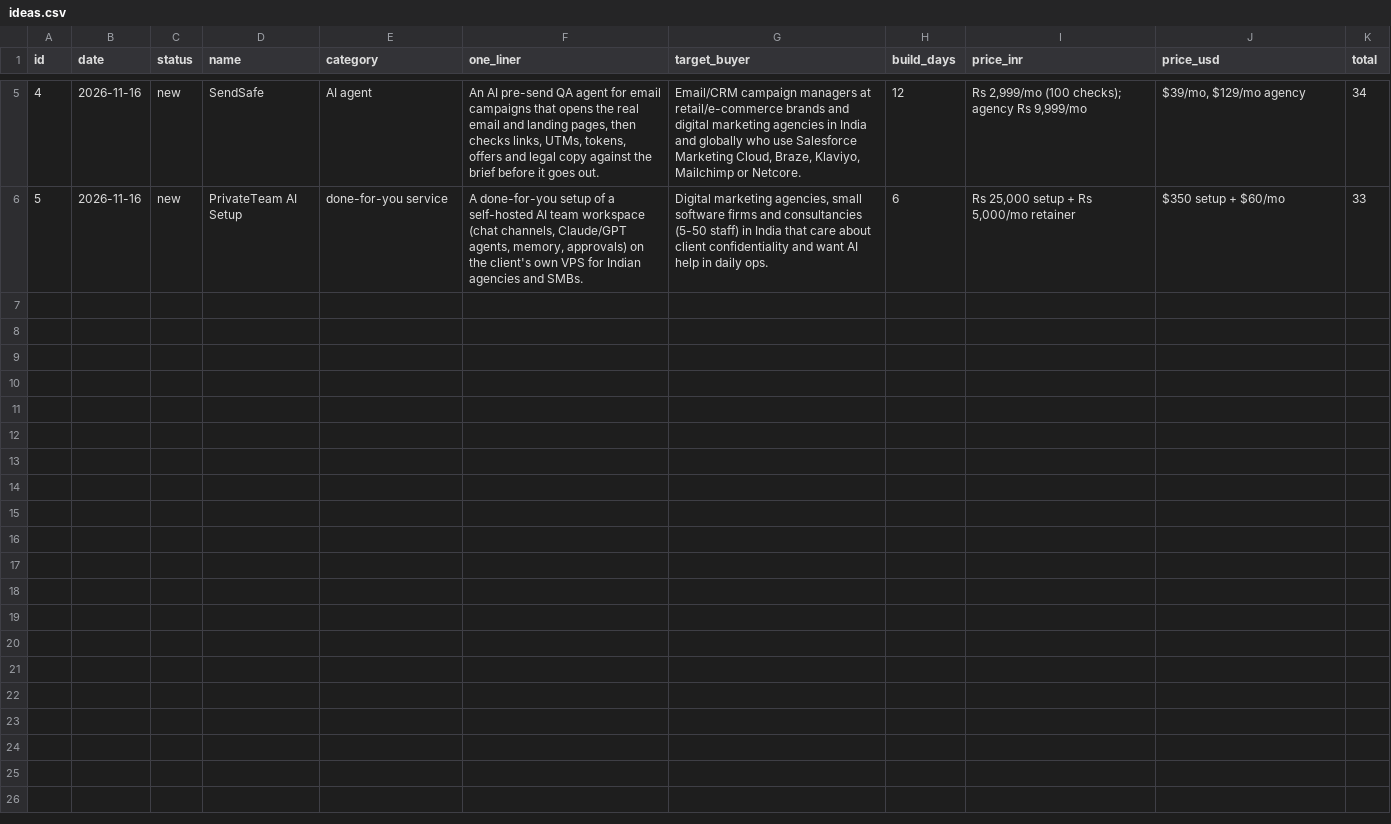
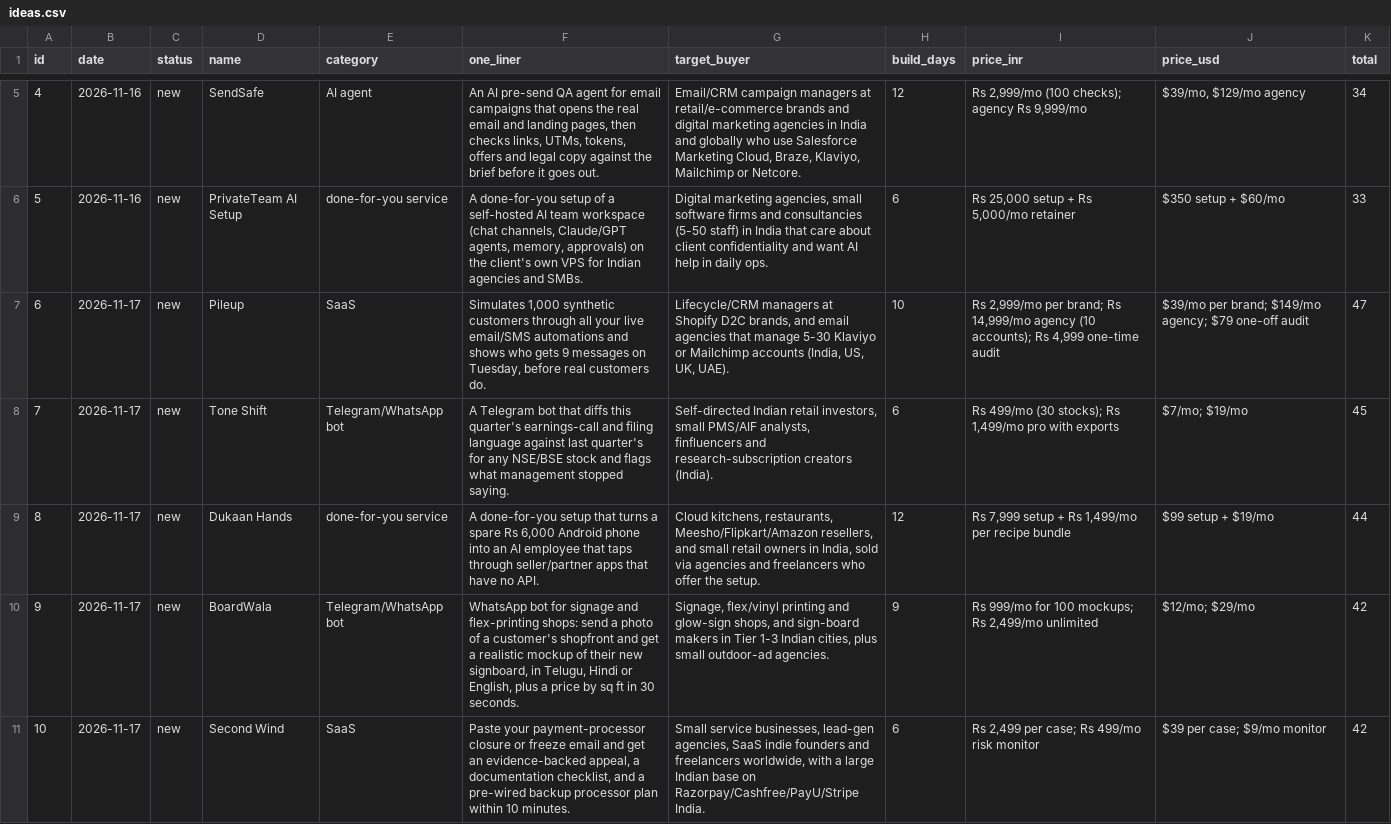
Before and after one commit to BuiltByGanesh/ai-opportunity-scout, a CSV file: data/ideas.csv, drawn as a sheet; only a part is shown, gaps mark what is left out.

Commit message:
scout: ideas 2026-11-17

```diff
--- a/data/ideas.csv
+++ b/data/ideas.csv
@@ -6 +6,6 @@ id,date,status,name,category,one_liner,target_buyer,build_days,price_inr,price_u
 5,2026-11-16,new,PrivateTeam AI Setup,done-for-you service,"A done-for-you setup of a self-hosted AI team workspace (chat channels, Claude/GPT agents, memory, approvals) on the client's own VPS for Indian agencies and SMBs.","Digital marketing agencies, small software firms and consultancies (5-50 staff) in India that care about client confidentiality and want AI help in daily ops.",6,"Rs 25,000 setup + Rs 5,000/mo retainer",$350 setup + $60/mo,33
+6,2026-11-17,new,Pileup,SaaS,"Simulates 1,000 synthetic customers through all your live email/SMS automations and shows who gets 9 messages on Tuesday, before real customers do.","Lifecycle/CRM managers at Shopify D2C brands, and email agencies that manage 5-30 Klaviyo or Mailchimp accounts (India, US, UK, UAE).",10,"Rs 2,999/mo per brand; Rs 14,999/mo agency (10 accounts); Rs 4,999 one-time audit",$39/mo per brand; $149/mo agency; $79 one-off audit,47
+7,2026-11-17,new,Tone Shift,Telegram/WhatsApp bot,A Telegram bot that diffs this quarter's earnings-call and filing language against last quarter's for any NSE/BSE stock and flags what management stopped saying.,"Self-directed Indian retail investors, small PMS/AIF analysts, finfluencers and research-subscription creators (India).",6,"Rs 499/mo (30 stocks); Rs 1,499/mo pro with exports",$7/mo; $19/mo,45
+8,2026-11-17,new,Dukaan Hands,done-for-you service,"A done-for-you setup that turns a spare Rs 6,000 Android phone into an AI employee that taps through seller/partner apps that have no API.","Cloud kitchens, restaurants, Meesho/Flipkart/Amazon resellers, and small retail owners in India, sold via agencies and freelancers who offer the setup.",12,"Rs 7,999 setup + Rs 1,499/mo per recipe bundle",$99 setup + $19/mo,44
+9,2026-11-17,new,BoardWala,Telegram/WhatsApp bot,"WhatsApp bot for signage and flex-printing shops: send a photo of a customer's shopfront and get a realistic mockup of their new signboard, in Telugu, Hindi or English, plus a price by sq ft in 30 seconds.","Signage, flex/vinyl printing and glow-sign shops, and sign-board makers in Tier 1-3 Indian cities, plus small outdoor-ad agencies.",9,"Rs 999/mo for 100 mockups; Rs 2,499/mo unlimited",$12/mo; $29/mo,42
+10,2026-11-17,new,Second Wind,SaaS,"Paste your payment-processor closure or freeze email and get an evidence-backed appeal, a documentation checklist, and a pre-wired backup processor plan within 10 minutes.","Small service businesses, lead-gen agencies, SaaS indie founders and freelancers worldwide, with a large Indian base on Razorpay/Cashfree/PayU/Stripe India.",6,"Rs 2,499 per case; Rs 499/mo risk monitor",$39 per case; $9/mo monitor,42
```
Also changed, not shown: 1 other file.
